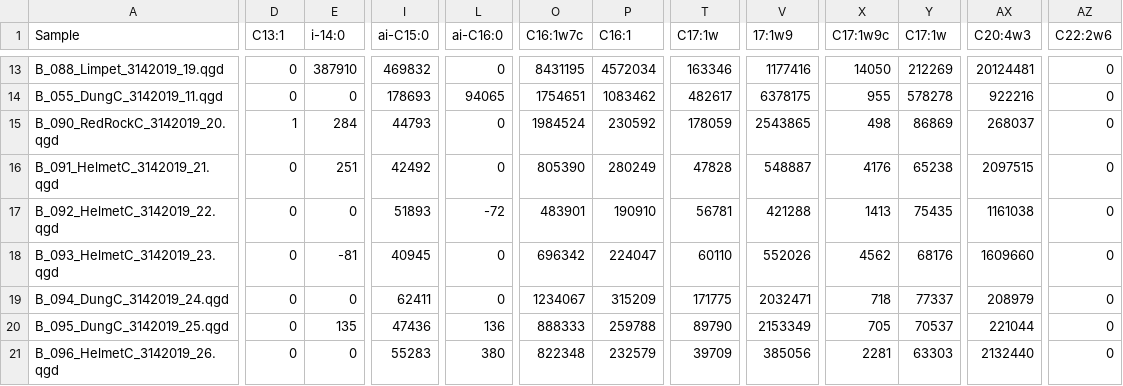
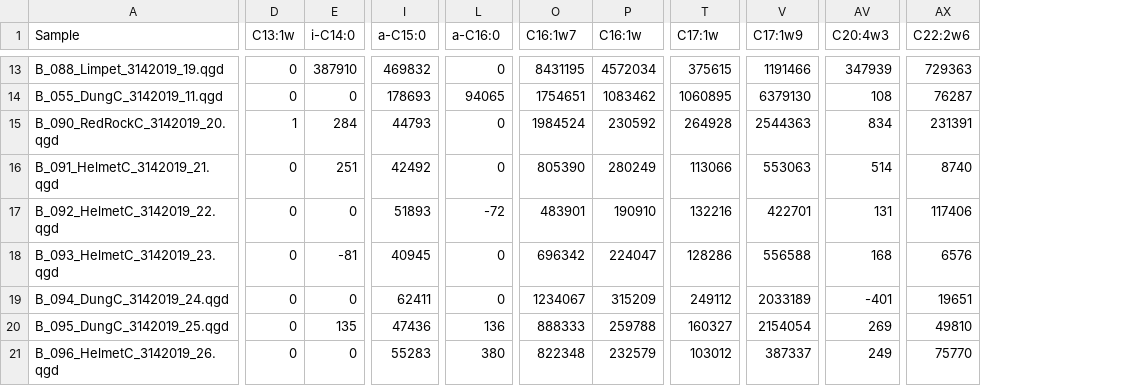
Before and after one commit to APECS-ak/APECS-master-repos, a CSV file: ALL_DATA/Fatty_acid_RAW_data/Batch_5_Area_RAW.csv, drawn as a sheet; only a part is shown, gaps mark what is left out; removed rows and columns are numbered as before the commit, all else as after; the diff covers the shown part only; the diff names each change by its address in the sheet, - before the commit and + after, or states it on an @@ line.

```diff
--- a/ALL_DATA/Fatty_acid_RAW_data/Batch_5_Area_RAW.csv
+++ b/ALL_DATA/Fatty_acid_RAW_data/Batch_5_Area_RAW.csv
-column V (17:1w9), rows 13-21: 1177416 | 6378175 | 2543865 | 548887 | 421288 | 552026 | 2032471 | 2153349 | 385056
+column V (C17:1w9), rows 13-21: 1191466 | 6379130 | 2544363 | 553063 | 422701 | 556588 | 2033189 | 2154054 | 387337
-column X (C17:1w9c), rows 13-21: 14050 | 955 | 498 | 4176 | 1413 | 4562 | 718 | 705 | 2281
-column Y (C17:1w), rows 13-21: 212269 | 578278 | 86869 | 65238 | 75435 | 68176 | 77337 | 70537 | 63303
-D1: C13:1
+D1: C13:1w
-E1: i-14:0
+E1: i-C14:0
-I1: ai-C15:0
+I1: a-C15:0
-L1: ai-C16:0
+L1: a-C16:0
-O1: C16:1w7c
+O1: C16:1w7
-P1: C16:1
+P1: C16:1w
-T13 (C17:1w): 163346
+T13 (C17:1w): 375615
-AV13 (C20:4w3): 20124481
+AV13 (C20:4w3): 347939
-AX13 (C22:2w6): 0
+AX13 (C22:2w6): 729363
-T14 (C17:1w): 482617
+T14 (C17:1w): 1060895
-AV14 (C20:4w3): 922216
+AV14 (C20:4w3): 108
-AX14 (C22:2w6): 0
+AX14 (C22:2w6): 76287
-T15 (C17:1w): 178059
+T15 (C17:1w): 264928
-AV15 (C20:4w3): 268037
+AV15 (C20:4w3): 834
-AX15 (C22:2w6): 0
+AX15 (C22:2w6): 231391
-T16 (C17:1w): 47828
+T16 (C17:1w): 113066
-AV16 (C20:4w3): 2097515
+AV16 (C20:4w3): 514
-AX16 (C22:2w6): 0
+AX16 (C22:2w6): 8740
-T17 (C17:1w): 56781
+T17 (C17:1w): 132216
-AV17 (C20:4w3): 1161038
+AV17 (C20:4w3): 131
-AX17 (C22:2w6): 0
+AX17 (C22:2w6): 117406
-T18 (C17:1w): 60110
+T18 (C17:1w): 128286
-AV18 (C20:4w3): 1609660
+AV18 (C20:4w3): 168
-AX18 (C22:2w6): 0
+AX18 (C22:2w6): 6576
-T19 (C17:1w): 171775
+T19 (C17:1w): 249112
-AV19 (C20:4w3): 208979
+AV19 (C20:4w3): -401
-AX19 (C22:2w6): 0
+AX19 (C22:2w6): 19651
-T20 (C17:1w): 89790
+T20 (C17:1w): 160327
-AV20 (C20:4w3): 221044
+AV20 (C20:4w3): 269
-AX20 (C22:2w6): 0
+AX20 (C22:2w6): 49810
-T21 (C17:1w): 39709
+T21 (C17:1w): 103012
-AV21 (C20:4w3): 2132440
+AV21 (C20:4w3): 249
-AX21 (C22:2w6): 0
+AX21 (C22:2w6): 75770
```
Also changed, not shown: 35 edited cells elsewhere in this file, ALL_DATA/Biomarker_collections_2018_RAW.csv, ALL_DATA/FA_proportions_0.5filter_2018_derived.csv, 6 other files.
